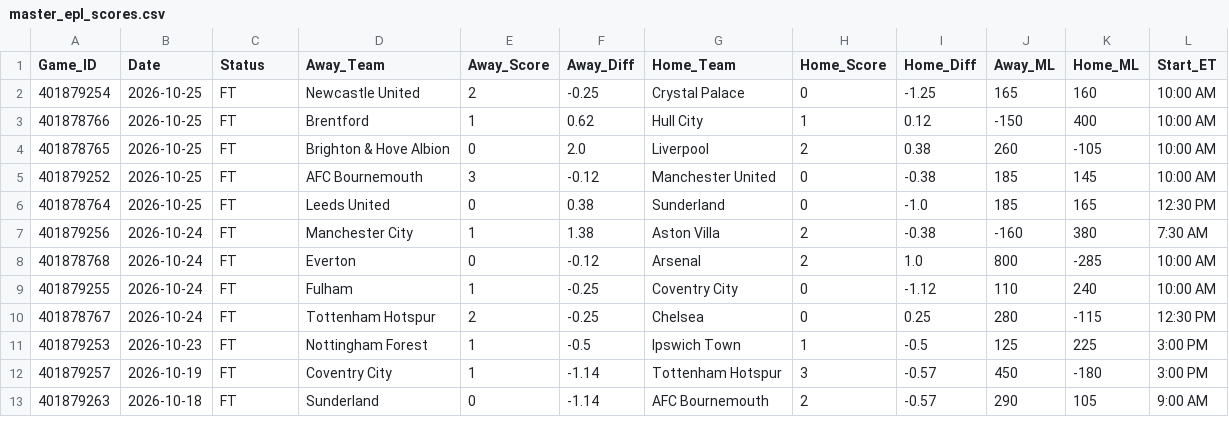
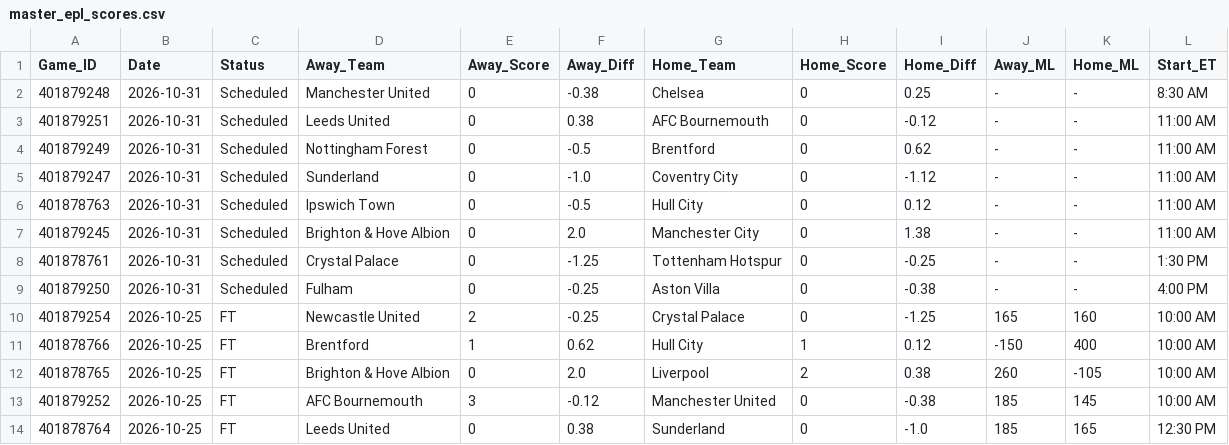
Before and after one commit to danreed001-droid/sport, a CSV file: data/raw/master_epl_scores.csv, drawn as a sheet; only a part is shown; the shorter side is filled out with more unchanged rows; the diff names each change by its address in the sheet, - before the commit and + after, or states it on an @@ line.

```diff
--- a/data/raw/master_epl_scores.csv
+++ b/data/raw/master_epl_scores.csv
+row 2: 401879248 | 2026-10-31 | Scheduled | Manchester United | 0 | -0.38 | Chelsea | 0 | 0.25 | - | - | 8:30 AM
+row 3: 401879251 | 2026-10-31 | Scheduled | Leeds United | 0 | 0.38 | AFC Bournemouth | 0 | -0.12 | - | - | 11:00 AM
+row 4: 401879249 | 2026-10-31 | Scheduled | Nottingham Forest | 0 | -0.5 | Brentford | 0 | 0.62 | - | - | 11:00 AM
+row 5: 401879247 | 2026-10-31 | Scheduled | Sunderland | 0 | -1.0 | Coventry City | 0 | -1.12 | - | - | 11:00 AM
+row 6: 401878763 | 2026-10-31 | Scheduled | Ipswich Town | 0 | -0.5 | Hull City | 0 | 0.12 | - | - | 11:00 AM
+row 7: 401879245 | 2026-10-31 | Scheduled | Brighton & Hove Albion | 0 | 2.0 | Manchester City | 0 | 1.38 | - | - | 11:00 AM
+row 8: 401878761 | 2026-10-31 | Scheduled | Crystal Palace | 0 | -1.25 | Tottenham Hotspur | 0 | -0.25 | - | - | 1:30 PM
+row 9: 401879250 | 2026-10-31 | Scheduled | Fulham | 0 | -0.25 | Aston Villa | 0 | -0.38 | - | - | 4:00 PM
```
Also changed, not shown: data/raw/master_cfb_scores.csv, data/raw/master_nba_scores.csv, 14 other files.
